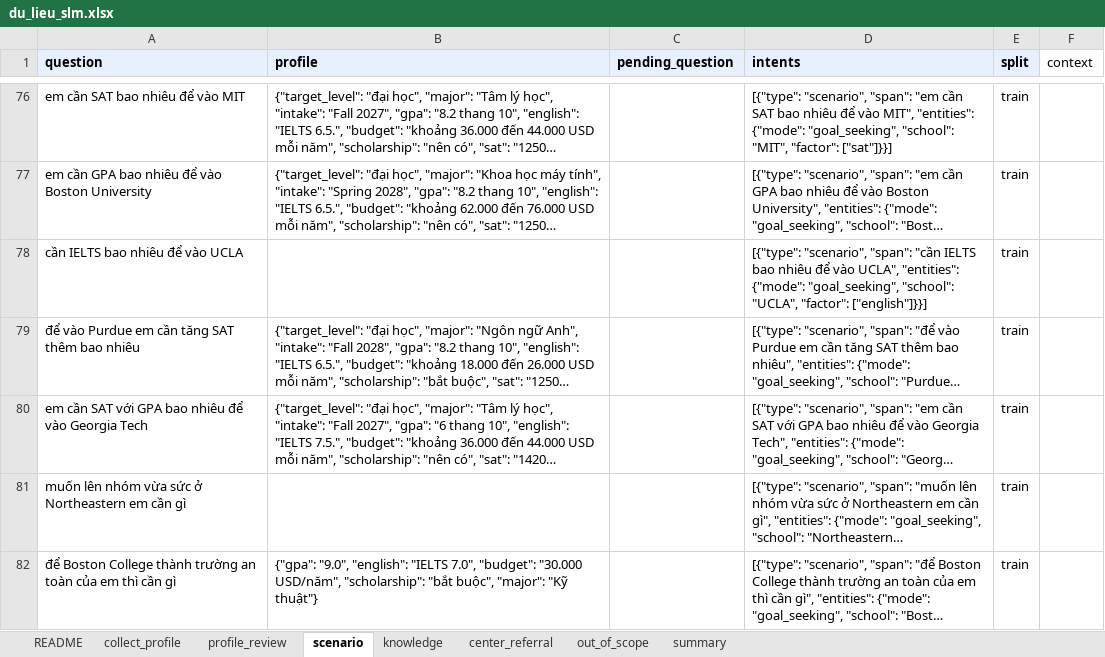
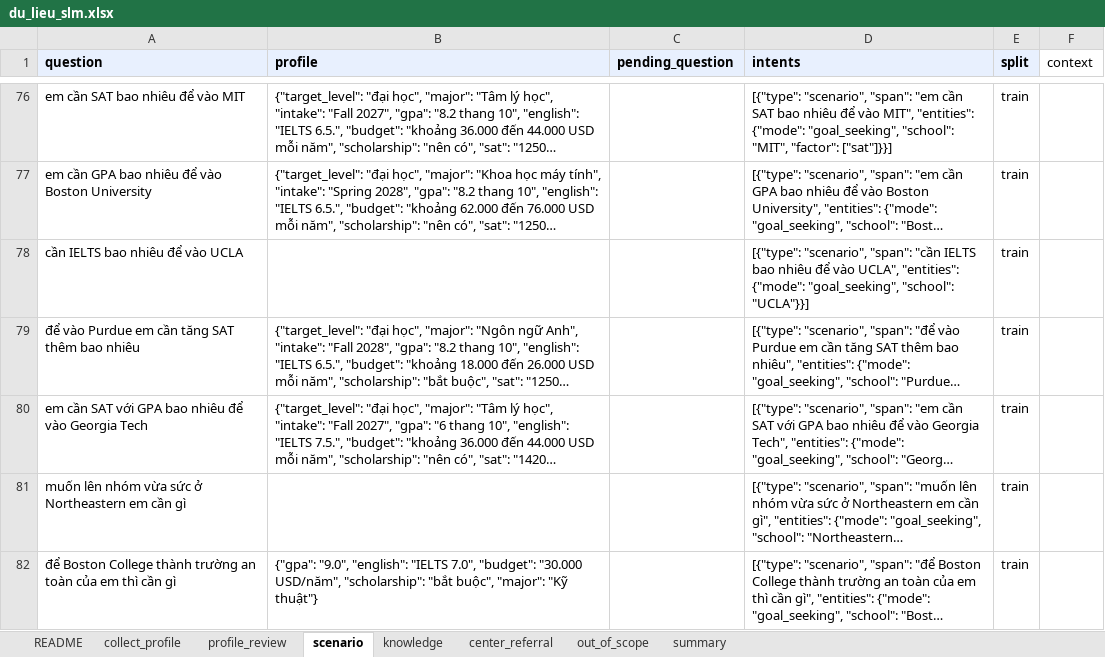
Before and after one commit to Dunghthe04/Study-Abroad-Decision-Support-System-for-US-Education, an Excel workbook: advisor/data/slm/du_lieu_slm.xlsx, sheet scenario, drawn as a sheet; only a part is shown, gaps mark what is left out; long unchanged cells end in …; values as stored, in another font and other column widths than the file's, no borders; the diff names each change by its address in the sheet, - before the commit and + after, or states it on an @@ line.

```diff
--- a/advisor/data/slm/du_lieu_slm.xlsx (sheet scenario)
+++ b/advisor/data/slm/du_lieu_slm.xlsx (sheet scenario)
-D78 (intents): …"goal_seeking", "school": "UCLA", "factor": ["english"]}}]
+D78 (intents): …"goal_seeking", "school": "UCLA"}}]
```
Also changed, not shown: sheet knowledge, sheet profile_review, sheet center_referral, sheet collect_profile, hidden cells, 8 other files.
